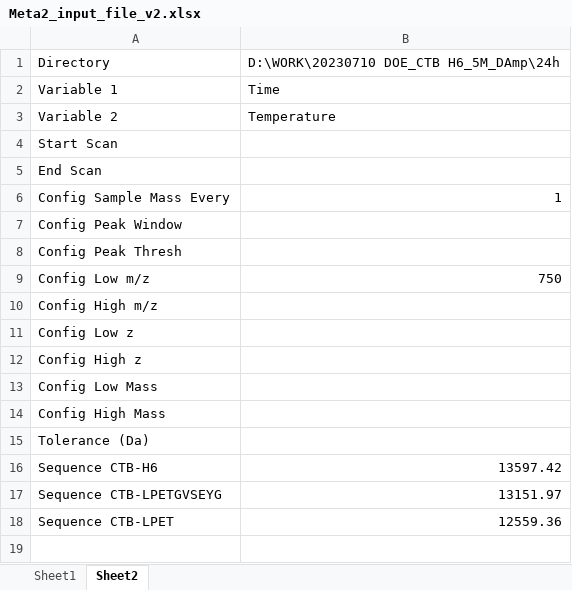
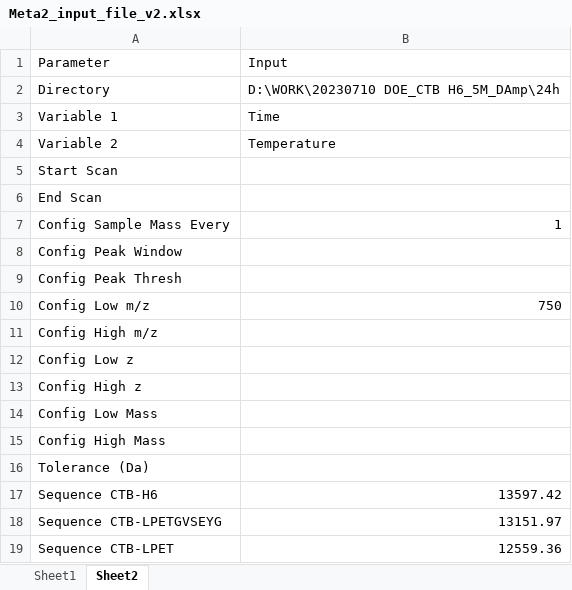
Before and after one commit to lawrencecollins/MS-Analysis, an Excel workbook: Meta2_input_file_v2.xlsx, sheet Sheet2, drawn as a sheet; values as stored, in another font and other column widths than the file's, no borders; the diff names each change by its address in the sheet, - before the commit and + after, or states it on an @@ line.

```diff
--- a/Meta2_input_file_v2.xlsx (sheet Sheet2)
+++ b/Meta2_input_file_v2.xlsx (sheet Sheet2)
+row 1: Parameter | Input
```
Also changed, not shown: 6 other files.
